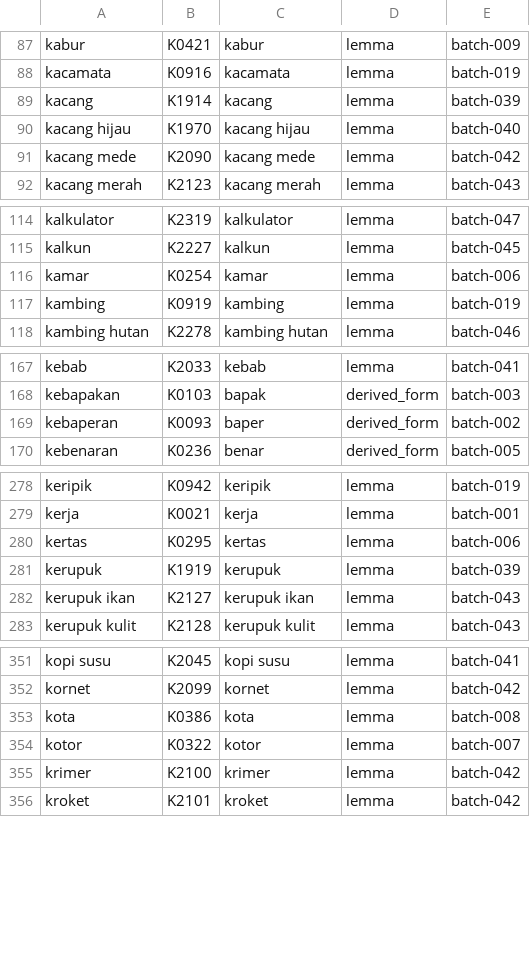
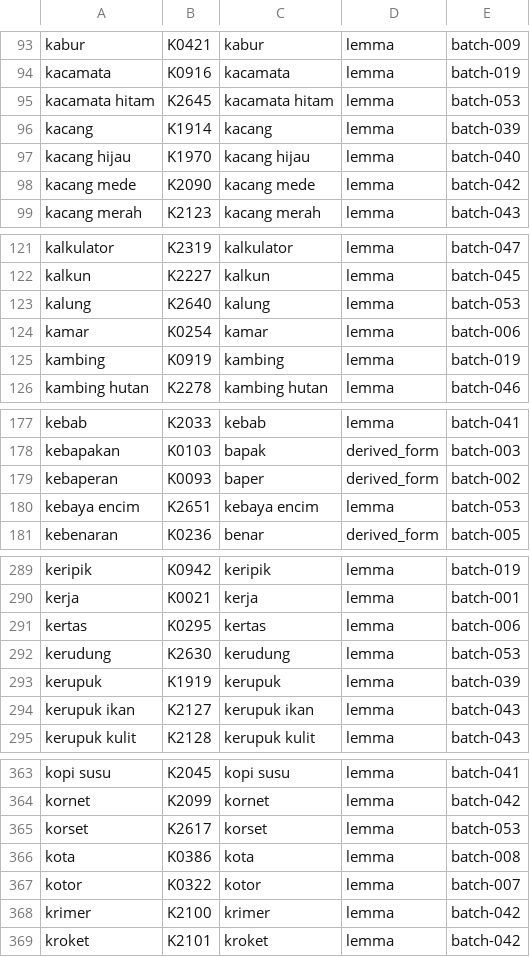
Before and after one commit to semoliginon-ops/Lexara-Chatbot, a TSV file: data/kamus/index/j-l.tsv, drawn as a sheet; only a part is shown, gaps mark what is left out; the diff covers the shown part only; the diff names each change by its address in the sheet, - before the commit and + after, or states it on an @@ line.

Commit message:
Update j-l token index for batch 053

```diff
--- a/data/kamus/index/j-l.tsv
+++ b/data/kamus/index/j-l.tsv
+row 95: kacamata hitam | K2645 | kacamata hitam | lemma | batch-053
+row 123: kalung | K2640 | kalung | lemma | batch-053
+row 180: kebaya encim | K2651 | kebaya encim | lemma | batch-053
+row 292: kerudung | K2630 | kerudung | lemma | batch-053
+row 365: korset | K2617 | korset | lemma | batch-053
```
Also changed, not shown: 10 added rows elsewhere in this file.
